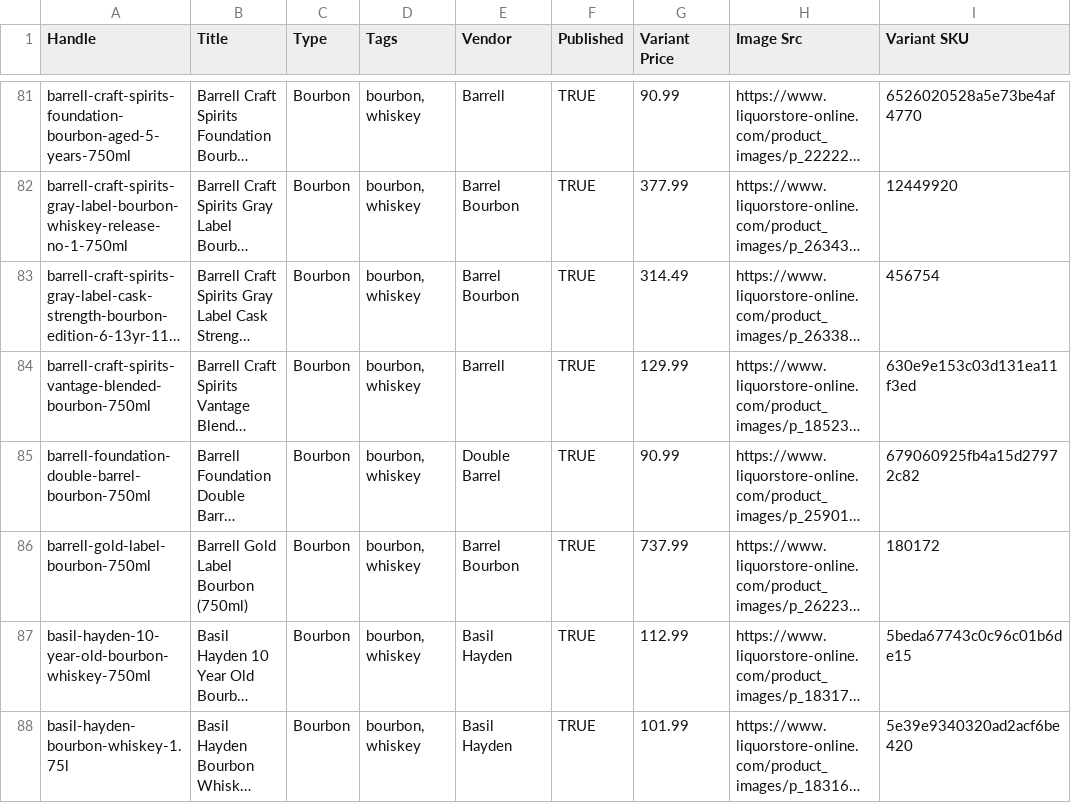
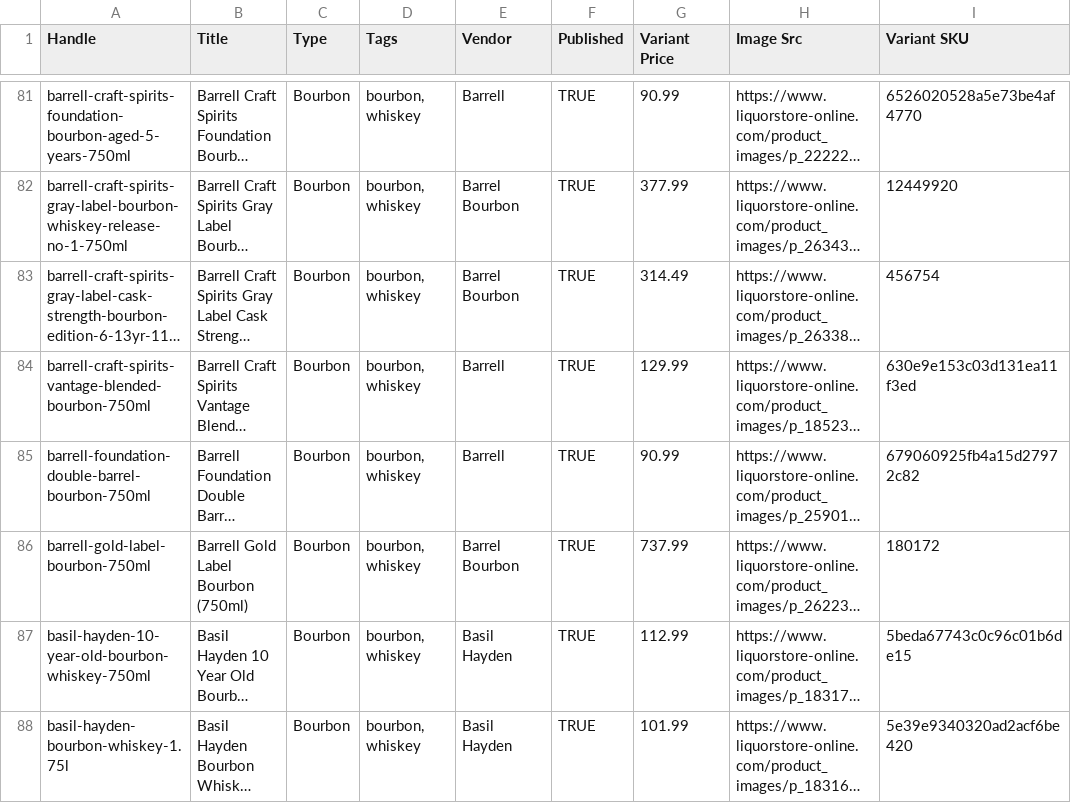
Before and after one commit to Njawnson/bourbon-shopify-sync, a CSV file: output/matrixify_update.csv, drawn as a sheet; only a part is shown, gaps mark what is left out; long unchanged cells end in …; the diff covers the shown part only; the diff names each change by its address in the sheet, - before the commit and + after, or states it on an @@ line.

```diff
--- a/output/matrixify_update.csv
+++ b/output/matrixify_update.csv
-E85 (Vendor): Double Barrel
+E85 (Vendor): Barrell
```
Also changed, not shown: 1 added row, 2 removed rows and 3 edited cells elsewhere in this file.
